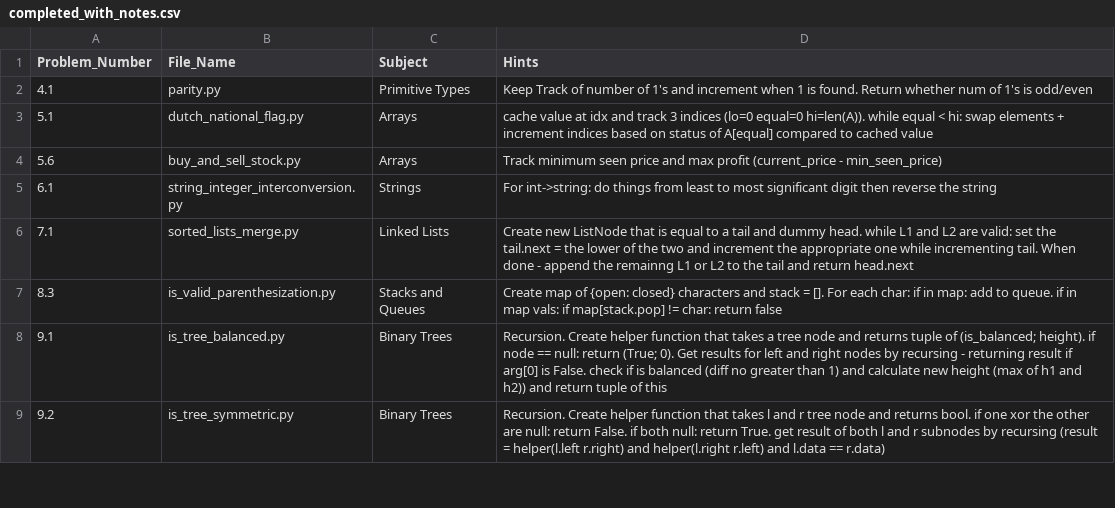
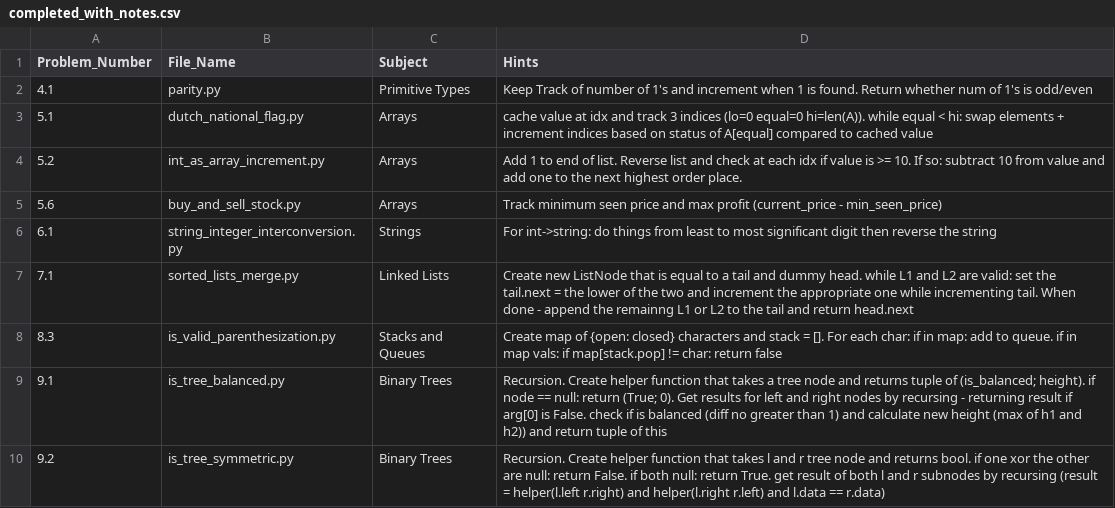
Before and after one commit to randypalusz/EPIJudge, a CSV file: completed_with_notes.csv, drawn as a sheet; only a part is shown; the diff names each change by its address in the sheet, - before the commit and + after, or states it on an @@ line.

Commit message:
add int_as_array_increment.py

```diff
--- a/completed_with_notes.csv
+++ b/completed_with_notes.csv
+row 4: 5.2 | int_as_array_increment.py | Arrays | Add 1 to end of list. Reverse list and check at each idx if value is >= 10. If so: subtract 10 from value and add one to the next highest order place.
```
Also changed, not shown: 2 other files.
